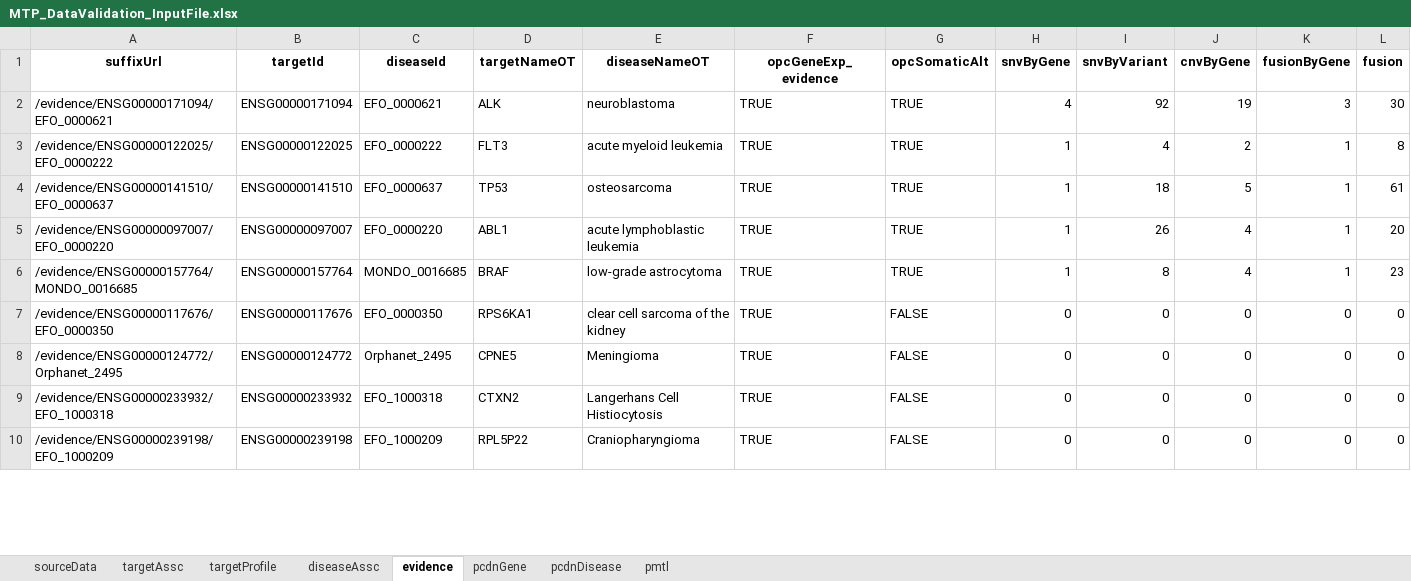
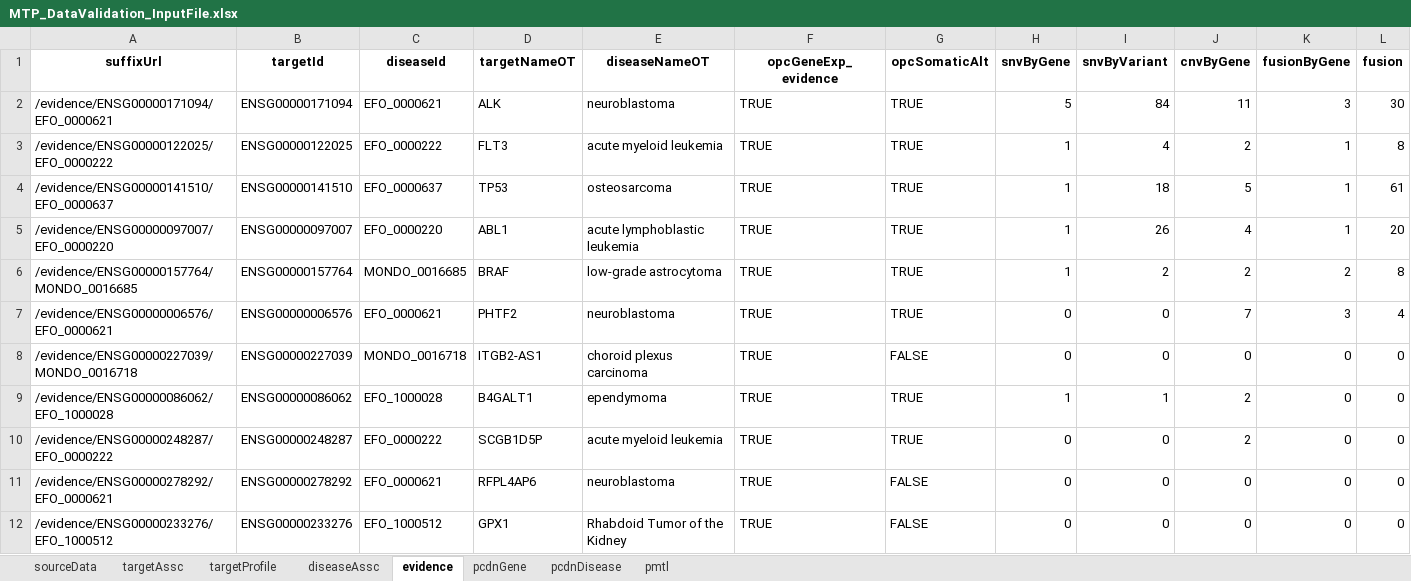
Before and after one commit to CBIIT/ccdi-mtp-data-validation, an Excel workbook: MTP_DataValidation_InputFile.xlsx, sheet evidence, drawn as a sheet; only a part is shown; values as stored, in another font and other column widths than the file's, no borders; addresses are those after the commit; the diff covers the shown part only; the diff names each change by its address in the sheet, - before the commit and + after, or states it on an @@ line.

Commit message:
Update PCDN generation
- Add section to internally generate the PCDN from the combined evidence inputs rather than ingest it as a separate file
- Add section to export PCDN as json and partitioned jsonl files for use during ETL
- Add random seed to allow for reproducible random sampling
- Improve Excel export by changing to function with dict input for more flexibility
- Update data/readme.md
- Rerun DV3 Excel generation
- Add reports folder and files with high-level logging of evidence cleaning

```diff
--- a/MTP_DataValidation_InputFile.xlsx (sheet evidence)
+++ b/MTP_DataValidation_InputFile.xlsx (sheet evidence)
-H2 (snvByGene): 4
+H2 (snvByGene): 5
-I2 (snvByVariant): 92
+I2 (snvByVariant): 84
-J2 (cnvByGene): 19
+J2 (cnvByGene): 11
-I6 (snvByVariant): 8
+I6 (snvByVariant): 2
-J6 (cnvByGene): 4
+J6 (cnvByGene): 2
-K6 (fusionByGene): 1
+K6 (fusionByGene): 2
-L6 (fusion): 23
+L6 (fusion): 8
+row 7: /evidence/ENSG00000006576/EFO_0000621 | ENSG00000006576 | EFO_0000621 | PHTF2 | neuroblastoma | TRUE | TRUE | 0 | 0 | 7 | 3 | 4
-A8 (suffixUrl): /evidence/ENSG00000117676/EFO_0000350
+A8 (suffixUrl): /evidence/ENSG00000227039/MONDO_0016718
-B8 (targetId): ENSG00000117676
+B8 (targetId): ENSG00000227039
-C8 (diseaseId): EFO_0000350
+C8 (diseaseId): MONDO_0016718
-D8 (targetNameOT): RPS6KA1
+D8 (targetNameOT): ITGB2-AS1
-E8 (diseaseNameOT): clear cell sarcoma of the kidney
+E8 (diseaseNameOT): choroid plexus carcinoma
+row 9: /evidence/ENSG00000086062/EFO_1000028 | ENSG00000086062 | EFO_1000028 | B4GALT1 | ependymoma | TRUE | TRUE | 1 | 1 | 2 | 0 | 0
-A10 (suffixUrl): /evidence/ENSG00000124772/Orphanet_2495
+A10 (suffixUrl): /evidence/ENSG00000248287/EFO_0000222
-B10 (targetId): ENSG00000124772
+B10 (targetId): ENSG00000248287
-C10 (diseaseId): Orphanet_2495
+C10 (diseaseId): EFO_0000222
-D10 (targetNameOT): CPNE5
+D10 (targetNameOT): SCGB1D5P
-E10 (diseaseNameOT): Meningioma
+E10 (diseaseNameOT): acute myeloid leukemia
-G10 (opcSomaticAlt): FALSE
+G10 (opcSomaticAlt): TRUE
-J10 (cnvByGene): 0
+J10 (cnvByGene): 2
-A11 (suffixUrl): /evidence/ENSG00000233932/EFO_1000318
+A11 (suffixUrl): /evidence/ENSG00000278292/EFO_0000621
-B11 (targetId): ENSG00000233932
+B11 (targetId): ENSG00000278292
-C11 (diseaseId): EFO_1000318
+C11 (diseaseId): EFO_0000621
-D11 (targetNameOT): CTXN2
+D11 (targetNameOT): RFPL4AP6
-E11 (diseaseNameOT): Langerhans Cell Histiocytosis
+E11 (diseaseNameOT): neuroblastoma
-A12 (suffixUrl): /evidence/ENSG00000239198/EFO_1000209
+A12 (suffixUrl): /evidence/ENSG00000233276/EFO_1000512
-B12 (targetId): ENSG00000239198
+B12 (targetId): ENSG00000233276
-C12 (diseaseId): EFO_1000209
+C12 (diseaseId): EFO_1000512
-D12 (targetNameOT): RPL5P22
+D12 (targetNameOT): GPX1
-E12 (diseaseNameOT): Craniopharyngioma
+E12 (diseaseNameOT): Rhabdoid Tumor of the Kidney
```
Also changed, not shown: 2 added rows, 4 removed rows and 35 edited cells elsewhere in this sheet, sheet targetProfile, sheet targetAssc, sheet diseaseAssc, sheet pcdnGene, sheet pcdnDisease, sheet sourceData, 4 other files.
